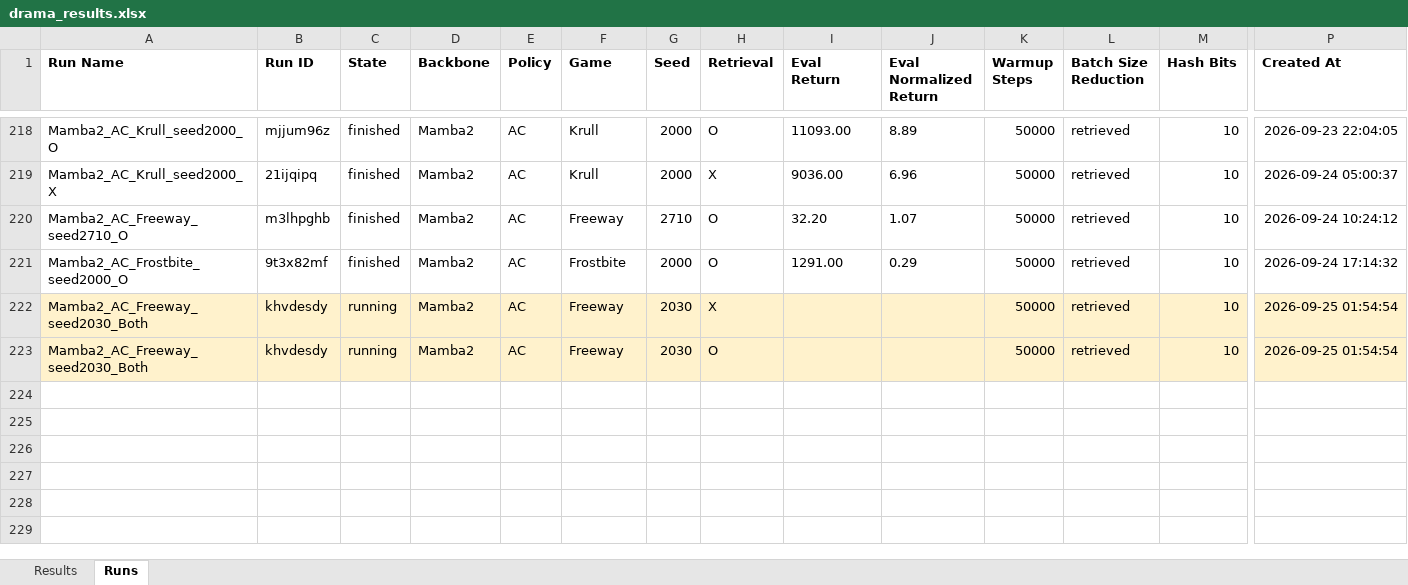
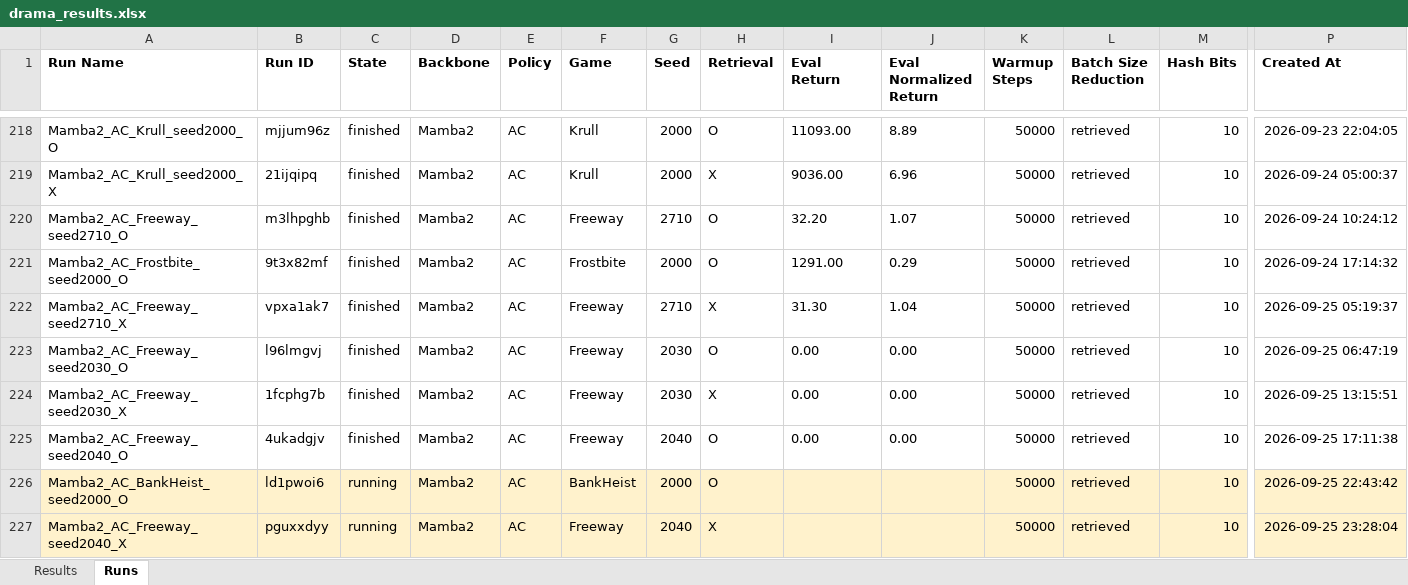
Before and after one commit to wrrte/Drama, an Excel workbook: results/drama_results.xlsx, sheet Runs, drawn as a sheet; only a part is shown, gaps mark what is left out; values as stored, in another font and other column widths than the file's, no borders; addresses are those after the commit; rows hold the shown columns only; the diff covers the shown part only; the diff names each change by its address in the sheet, - before the commit and + after, or states it on an @@ line.

```diff
--- a/results/drama_results.xlsx (sheet Runs)
+++ b/results/drama_results.xlsx (sheet Runs)
+row 222: Mamba2_AC_Freeway_seed2710_X | vpxa1ak7 | finished | Mamba2 | AC | Freeway | 2710 | X | 31.30 | 1.04 | 50000 | retrieved | 10 | 2026-09-25 05:19:37
+row 223: Mamba2_AC_Freeway_seed2030_O | l96lmgvj | finished | Mamba2 | AC | Freeway | 2030 | O | 0.00 | 0.00 | 50000 | retrieved | 10 | 2026-09-25 06:47:19
-A224 (Run Name): Mamba2_AC_Freeway_seed2030_Both
+A224 (Run Name): Mamba2_AC_Freeway_seed2030_X
-A224:P224 fill: #FFF2CC
+A224:P224 fill: none
-B224 (Run ID): khvdesdy
+B224 (Run ID): 1fcphg7b
-C224 (State): running
+C224 (State): finished
-I224 (Eval Return): (empty)
+I224 (Eval Return): 0.00
-J224 (Eval Normalized Return): (empty)
+J224 (Eval Normalized Return): 0.00
-P224 (Created At): 2026-09-25 01:54:54
+P224 (Created At): 2026-09-25 13:15:51
+row 225: Mamba2_AC_Freeway_seed2040_O | 4ukadgjv | finished | Mamba2 | AC | Freeway | 2040 | O | 0.00 | 0.00 | 50000 | retrieved | 10 | 2026-09-25 17:11:38
+row 226: Mamba2_AC_BankHeist_seed2000_O | ld1pwoi6 | running | Mamba2 | AC | BankHeist | 2000 | O |  |  | 50000 | retrieved | 10 | 2026-09-25 22:43:42
-A227 (Run Name): Mamba2_AC_Freeway_seed2030_Both
+A227 (Run Name): Mamba2_AC_Freeway_seed2040_X
-B227 (Run ID): khvdesdy
+B227 (Run ID): pguxxdyy
-G227 (Seed): 2030
+G227 (Seed): 2040
-H227 (Retrieval): O
+H227 (Retrieval): X
-P227 (Created At): 2026-09-25 01:54:54
+P227 (Created At): 2026-09-25 23:28:04
```
Also changed, not shown: cell formats elsewhere in this sheet, sheet Results, 1 other file.
